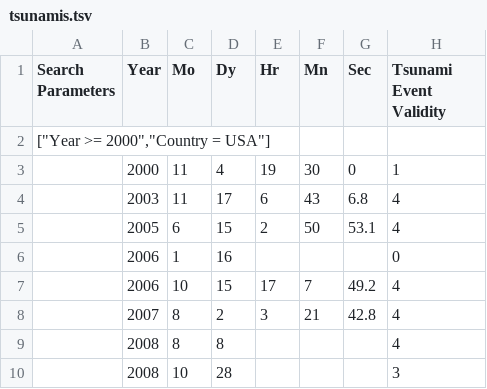
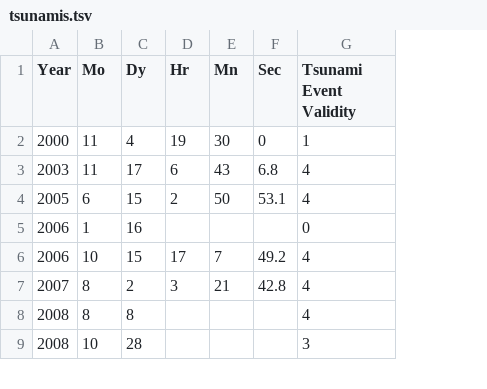
Before and after one commit to resh-chh/2021Fall_finals, a TSV file: data/tsunamis.tsv, drawn as a sheet; only a part is shown; removed rows and columns are numbered as before the commit, all else as after; rows hold the shown columns only; the diff names each change by its address in the sheet, - before the commit and + after, or states it on an @@ line.

```diff
--- a/data/tsunamis.tsv
+++ b/data/tsunamis.tsv
-column A (Search Parameters), empty
-row 2: ["Year >= 2000","Country = USA"]
```
Also changed, not shown: data/GDP_by_state.csv, data/earthquakes.tsv, 2 other files.
